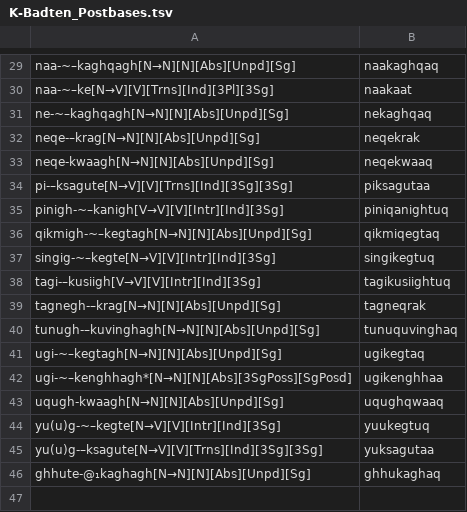
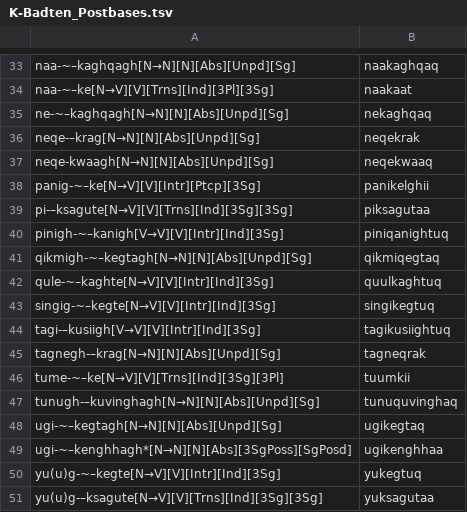
Before and after one commit to SaintLawrenceIslandYupik/finite_state_morphology, a TSV file: ess.pairs.gold/K-Badten_Postbases.tsv, drawn as a sheet; only a part is shown, gaps mark what is left out; the diff covers the shown part only.

```diff
--- a/ess.pairs.gold/K-Badten_Postbases.tsv
+++ b/ess.pairs.gold/K-Badten_Postbases.tsv
@@ -33,2 +37,3 @@ neqe-–krag[N→N][N][Abs][Unpd][Sg]	neqekrak
 neqe-kwaagh[N→N][N][Abs][Unpd][Sg]	neqekwaaq
+panig-~–ke[N→V][V][Intr][Ptcp][3Sg]	panikelghii
 pi-–ksagute[N→V][V][Trns][Ind][3Sg][3Sg]	piksagutaa
@@ -36,2 +41,3 @@ pinigh-~–kanigh[V→V][V][Intr][Ind][3Sg]	piniqanightuq
 qikmigh-~–kegtagh[N→N][N][Abs][Unpd][Sg]	qikmiqegtaq
+qule-~–kaghte[N→V][V][Intr][Ind][3Sg]	quulkaghtuq
 singig-~–kegte[N→V][V][Intr][Ind][3Sg]	singikegtuq
@@ -39,2 +45,3 @@ tagi-–kusiigh[V→V][V][Intr][Ind][3Sg]	tagikusiightuq
 tagnegh-–krag[N→N][N][Abs][Unpd][Sg]	tagneqrak
+tume-~–ke[N→V][V][Trns][Ind][3Sg][3Pl]	tuumkii
 tunugh-–kuvinghagh[N→N][N][Abs][Unpd][Sg]	tunuquvinghaq
@@ -42,5 +49,3 @@ ugi-~–kegtagh[N→N][N][Abs][Unpd][Sg]	ugikegtaq
 ugi-~–kenghhagh*[N→N][N][Abs][3SgPoss][SgPosd]	ugikenghhaa
-uqugh-kwaagh[N→N][N][Abs][Unpd][Sg]	uqughqwaaq
-yu(u)g-~–kegte[N→V][V][Intr][Ind][3Sg]	yuukegtuq
+yu(u)g-~–kegte[N→V][V][Intr][Ind][3Sg]	yukegtuq
 yu(u)g-–ksagute[N→V][V][Trns][Ind][3Sg][3Sg]	yuksagutaa
-ghhute-@₁kaghagh[N→N][N][Abs][Unpd][Sg]	ghhukaghaq
```
Also changed, not shown: 5 added rows and 2 removed rows elsewhere in this file, 1 other file.
